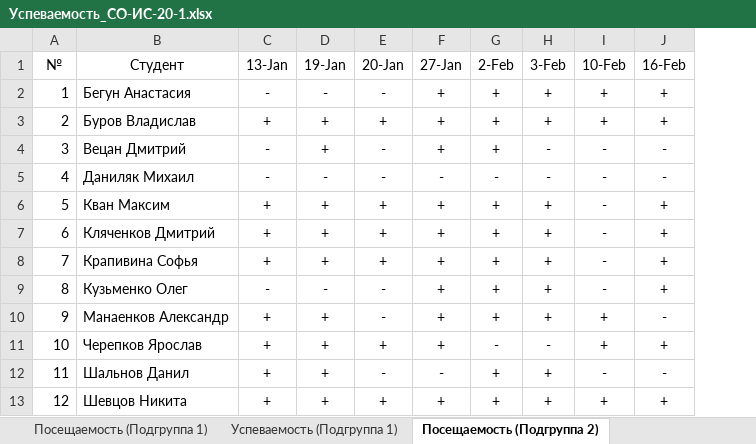
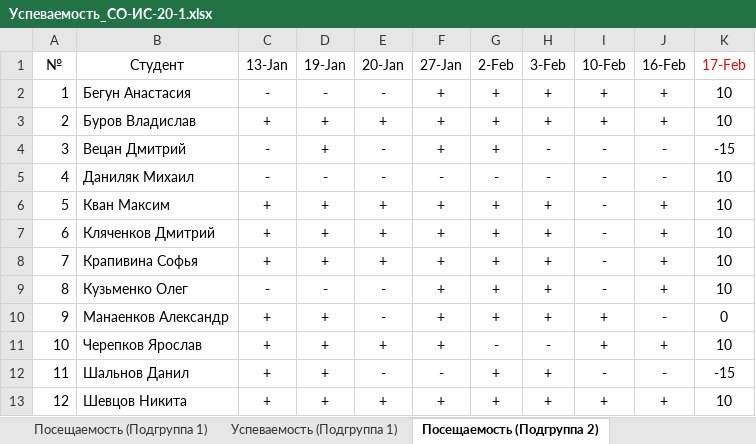
Before and after one commit to TheBandik/fundamentals-of-OOP, an Excel workbook: Успеваемость_СО-ИС-20-1.xlsx, sheet Посещаемость (Подгруппа 2), drawn as a sheet; values as stored, in another font and other column widths than the file's, no borders; conditional formats not drawn; the diff names each change by its address in the sheet, - before the commit and + after, or states it on an @@ line.

```diff
--- a/Успеваемость_СО-ИС-20-1.xlsx (sheet Посещаемость (Подгруппа 2))
+++ b/Успеваемость_СО-ИС-20-1.xlsx (sheet Посещаемость (Подгруппа 2))
+column K (17-Feb), rows 2-13: 10 | 10 | -15 | 10 | 10 | 10 | 10 | 10 | 0 | 10 | -15 | 10
```
Also changed, not shown: sheet Успеваемость (Подгруппа 1), sheet Посещаемость (Подгруппа 1), sheet Успеваемость (Подгруппа 2).
